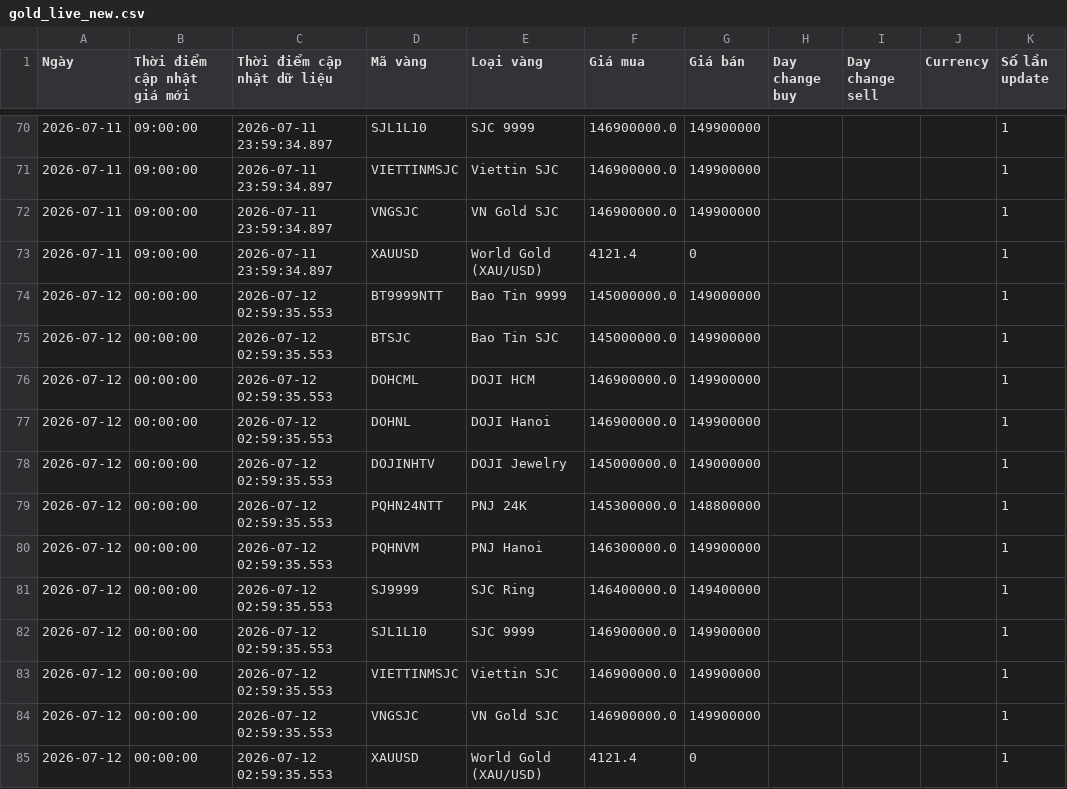
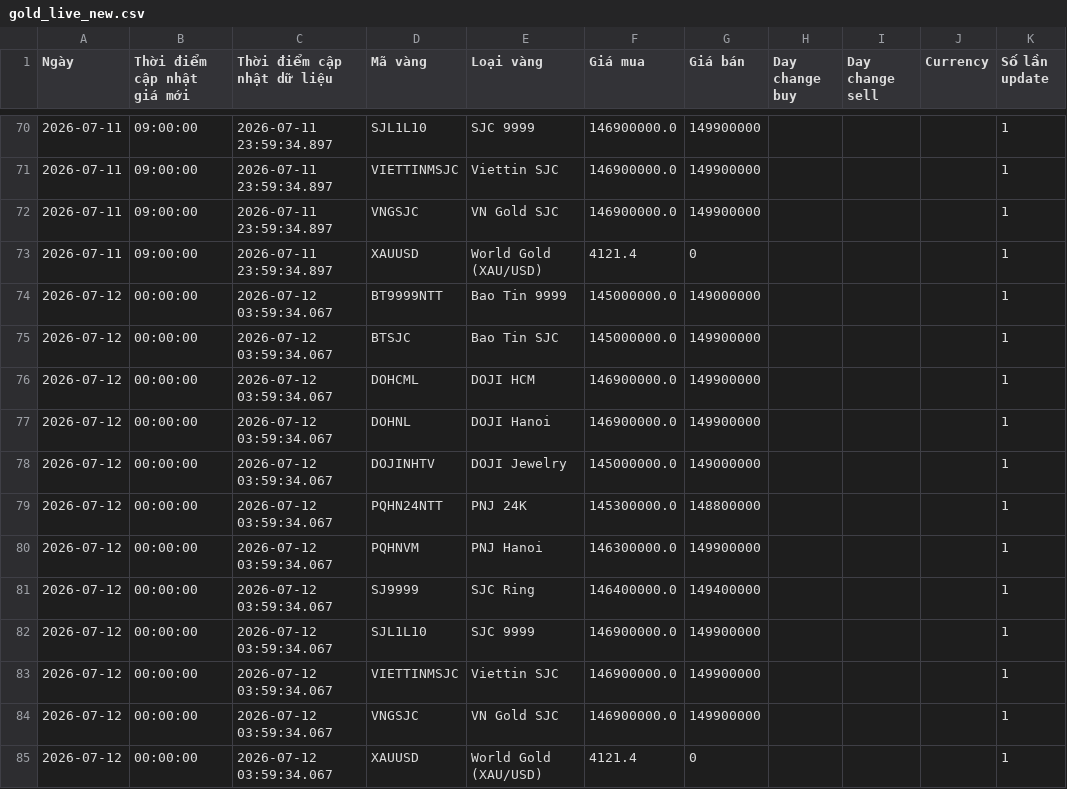
Before and after one commit to Tphong27/gold-data, a CSV file: data/gold_live_new.csv, drawn as a sheet; only a part is shown, gaps mark what is left out.

```diff
--- a/data/gold_live_new.csv
+++ b/data/gold_live_new.csv
@@ -73,13 +73,13 @@
 2026-07-11,09:00:00,2026-07-11 23:59:34.897,XAUUSD,World Gold (XAU/USD),4121.4,0,,,,1
-2026-07-12,00:00:00,2026-07-12 02:59:35.553,BT9999NTT,Bao Tin 9999,145000000.0,149000000,,,,1
-2026-07-12,00:00:00,2026-07-12 02:59:35.553,BTSJC,Bao Tin SJC,145000000.0,149900000,,,,1
-2026-07-12,00:00:00,2026-07-12 02:59:35.553,DOHCML,DOJI HCM,146900000.0,149900000,,,,1
-2026-07-12,00:00:00,2026-07-12 02:59:35.553,DOHNL,DOJI Hanoi,146900000.0,149900000,,,,1
-2026-07-12,00:00:00,2026-07-12 02:59:35.553,DOJINHTV,DOJI Jewelry,145000000.0,149000000,,,,1
-2026-07-12,00:00:00,2026-07-12 02:59:35.553,PQHN24NTT,PNJ 24K,145300000.0,148800000,,,,1
-2026-07-12,00:00:00,2026-07-12 02:59:35.553,PQHNVM,PNJ Hanoi,146300000.0,149900000,,,,1
-2026-07-12,00:00:00,2026-07-12 02:59:35.553,SJ9999,SJC Ring,146400000.0,149400000,,,,1
-2026-07-12,00:00:00,2026-07-12 02:59:35.553,SJL1L10,SJC 9999,146900000.0,149900000,,,,1
-2026-07-12,00:00:00,2026-07-12 02:59:35.553,VIETTINMSJC,Viettin SJC,146900000.0,149900000,,,,1
-2026-07-12,00:00:00,2026-07-12 02:59:35.553,VNGSJC,VN Gold SJC,146900000.0,149900000,,,,1
-2026-07-12,00:00:00,2026-07-12 02:59:35.553,XAUUSD,World Gold (XAU/USD),4121.4,0,,,,1
+2026-07-12,00:00:00,2026-07-12 03:59:34.067,BT9999NTT,Bao Tin 9999,145000000.0,149000000,,,,1
+2026-07-12,00:00:00,2026-07-12 03:59:34.067,BTSJC,Bao Tin SJC,145000000.0,149900000,,,,1
+2026-07-12,00:00:00,2026-07-12 03:59:34.067,DOHCML,DOJI HCM,146900000.0,149900000,,,,1
+2026-07-12,00:00:00,2026-07-12 03:59:34.067,DOHNL,DOJI Hanoi,146900000.0,149900000,,,,1
+2026-07-12,00:00:00,2026-07-12 03:59:34.067,DOJINHTV,DOJI Jewelry,145000000.0,149000000,,,,1
+2026-07-12,00:00:00,2026-07-12 03:59:34.067,PQHN24NTT,PNJ 24K,145300000.0,148800000,,,,1
+2026-07-12,00:00:00,2026-07-12 03:59:34.067,PQHNVM,PNJ Hanoi,146300000.0,149900000,,,,1
+2026-07-12,00:00:00,2026-07-12 03:59:34.067,SJ9999,SJC Ring,146400000.0,149400000,,,,1
+2026-07-12,00:00:00,2026-07-12 03:59:34.067,SJL1L10,SJC 9999,146900000.0,149900000,,,,1
+2026-07-12,00:00:00,2026-07-12 03:59:34.067,VIETTINMSJC,Viettin SJC,146900000.0,149900000,,,,1
+2026-07-12,00:00:00,2026-07-12 03:59:34.067,VNGSJC,VN Gold SJC,146900000.0,149900000,,,,1
+2026-07-12,00:00:00,2026-07-12 03:59:34.067,XAUUSD,World Gold (XAU/USD),4121.4,0,,,,1
```
Also changed, not shown: 2 other files.
